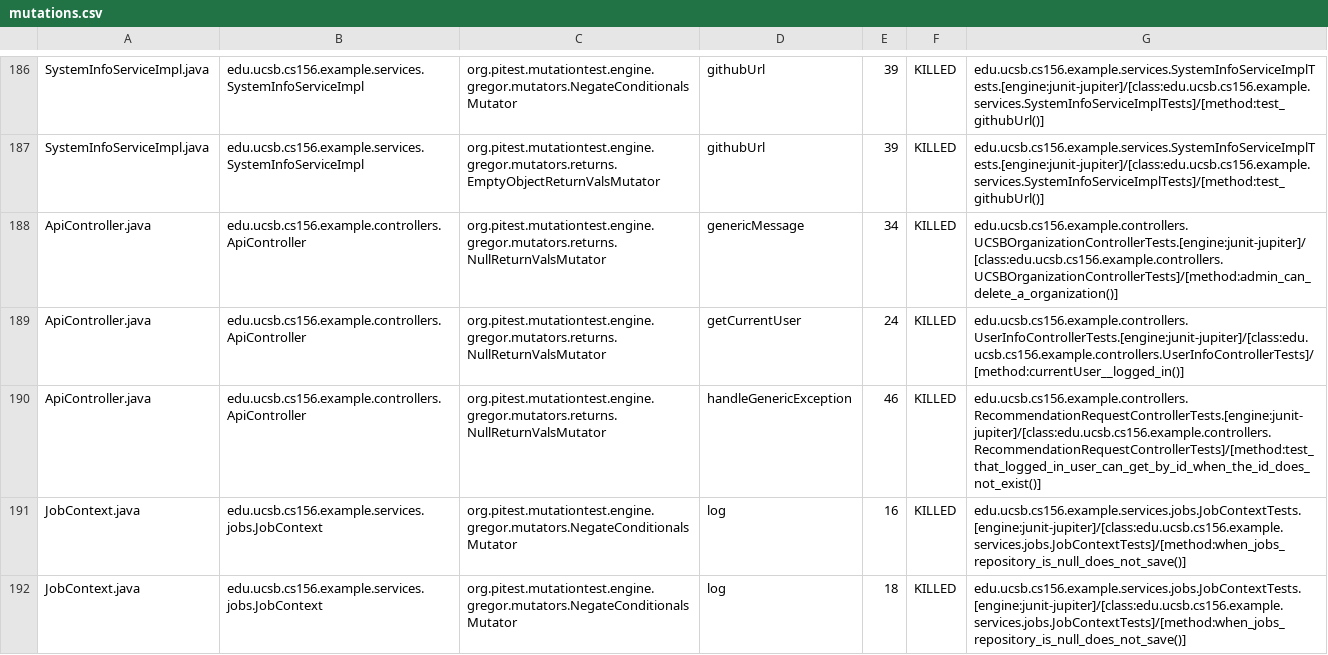
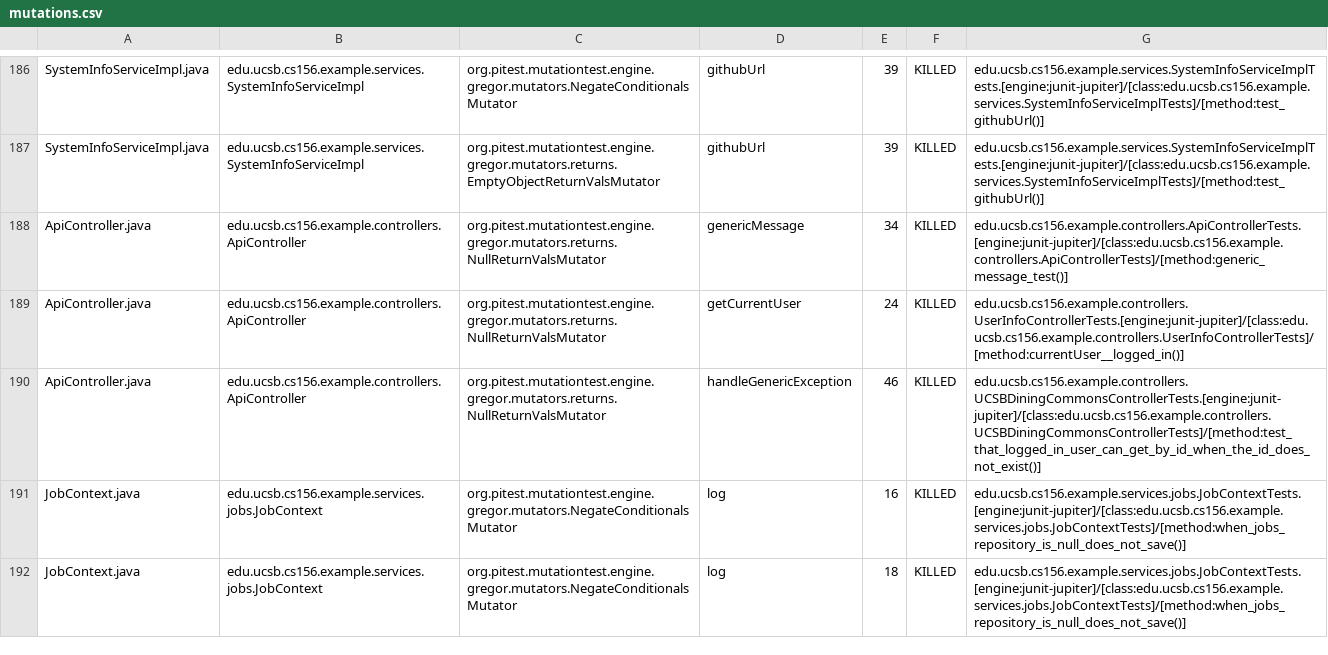
Before and after one commit to ucsb-cs156-f26/team01-f26-15, a CSV file: prs/74/pitest/mutations.csv, drawn as a sheet; only a part is shown, gaps mark what is left out.

Commit message:
Deploying to gh-pages from @ ucsb-cs156-f26/team01-f26-15@ca913107bb9000799aa291aa998eada8f5cd0be2 🚀

```diff
--- a/prs/74/pitest/mutations.csv
+++ b/prs/74/pitest/mutations.csv
@@ -187,5 +187,5 @@ SystemInfoServiceImpl.java,edu.ucsb.cs156.example.services.SystemInfoServiceImpl
 SystemInfoServiceImpl.java,edu.ucsb.cs156.example.services.SystemInfoServiceImpl,org.pitest.mutationtest.engine.gregor.mutators.returns.EmptyObjectReturnValsMutator,githubUrl,39,KILLED,edu.ucsb.cs156.example.services.SystemInfoServiceImplTests.[engine:junit-jupiter]/[class:edu.ucsb.cs156.example.services.SystemInfoServiceImplTests]/[method:test_githubUrl()]
-ApiController.java,edu.ucsb.cs156.example.controllers.ApiController,org.pitest.mutationtest.engine.gregor.mutators.returns.NullReturnValsMutator,genericMessage,34,KILLED,edu.ucsb.cs156.example.controllers.UCSBOrganizationControllerTests.[engine:junit-jupiter]/[class:edu.ucsb.cs156.example.controllers.UCSBOrganizationControllerTests]/[method:admin_can_delete_a_organization()]
+ApiController.java,edu.ucsb.cs156.example.controllers.ApiController,org.pitest.mutationtest.engine.gregor.mutators.returns.NullReturnValsMutator,genericMessage,34,KILLED,edu.ucsb.cs156.example.controllers.ApiControllerTests.[engine:junit-jupiter]/[class:edu.ucsb.cs156.example.controllers.ApiControllerTests]/[method:generic_message_test()]
 ApiController.java,edu.ucsb.cs156.example.controllers.ApiController,org.pitest.mutationtest.engine.gregor.mutators.returns.NullReturnValsMutator,getCurrentUser,24,KILLED,edu.ucsb.cs156.example.controllers.UserInfoControllerTests.[engine:junit-jupiter]/[class:edu.ucsb.cs156.example.controllers.UserInfoControllerTests]/[method:currentUser__logged_in()]
-ApiController.java,edu.ucsb.cs156.example.controllers.ApiController,org.pitest.mutationtest.engine.gregor.mutators.returns.NullReturnValsMutator,handleGenericException,46,KILLED,edu.ucsb.cs156.example.controllers.RecommendationRequestControllerTests.[engine:junit-jupiter]/[class:edu.ucsb.cs156.example.controllers.RecommendationRequestControllerTests]/[method:test_that_logged_in_user_can_get_by_id_when_the_id_does_not_exist()]
+ApiController.java,edu.ucsb.cs156.example.controllers.ApiController,org.pitest.mutationtest.engine.gregor.mutators.returns.NullReturnValsMutator,handleGenericException,46,KILLED,edu.ucsb.cs156.example.controllers.UCSBDiningCommonsControllerTests.[engine:junit-jupiter]/[class:edu.ucsb.cs156.example.controllers.UCSBDiningCommonsControllerTests]/[method:test_that_logged_in_user_can_get_by_id_when_the_id_does_not_exist()]
 JobContext.java,edu.ucsb.cs156.example.services.jobs.JobContext,org.pitest.mutationtest.engine.gregor.mutators.NegateConditionalsMutator,log,16,KILLED,edu.ucsb.cs156.example.services.jobs.JobContextTests.[engine:junit-jupiter]/[class:edu.ucsb.cs156.example.services.jobs.JobContextTests]/[method:when_jobs_repository_is_null_does_not_save()]
```
Also changed, not shown: 20 other files.
